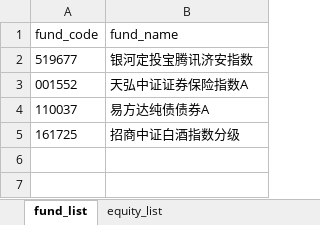
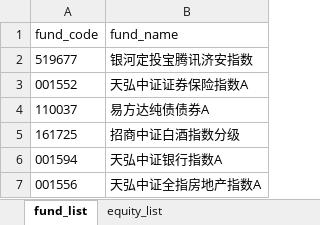
Before and after one commit to cloga/cloga.github.io, an Excel workbook: files/moniter_list.xlsx, sheet fund_list, drawn as a sheet; values as stored, in another font and other column widths than the file's, no borders; the diff names each change by its address in the sheet, - before the commit and + after, or states it on an @@ line.

Commit message:
list

```diff
--- a/files/moniter_list.xlsx (sheet fund_list)
+++ b/files/moniter_list.xlsx (sheet fund_list)
+row 6: 001594 | 天弘中证银行指数A
+row 7: 001556 | 天弘中证全指房地产指数A
```
